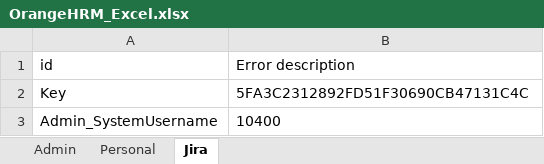
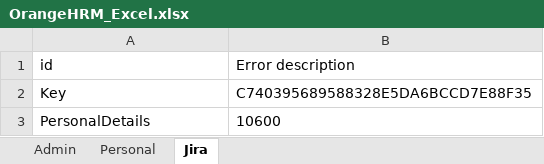
Before and after one commit to Akil02/UI_Automation, an Excel workbook: src/main/java/Repository/OrangeHRM_Excel.xlsx, sheet Jira, drawn as a sheet; values as stored, in another font and other column widths than the file's, no borders; removed rows and columns are numbered as before the commit, all else as after; the diff names each change by its address in the sheet, - before the commit and + after, or states it on an @@ line.

```diff
--- a/src/main/java/Repository/OrangeHRM_Excel.xlsx (sheet Jira)
+++ b/src/main/java/Repository/OrangeHRM_Excel.xlsx (sheet Jira)
-B2 (Error description): 5FA3C2312892FD51F30690CB47131C4C
+B2 (Error description): C740395689588328E5DA6BCCD7E88F35
-row 3: Admin_SystemUsername | 10400
+row 3: PersonalDetails | 10600
```
Also changed, not shown: sheet Admin, target/classes/Repository/OrangeHRM_Excel.xlsx, 57 other files.
